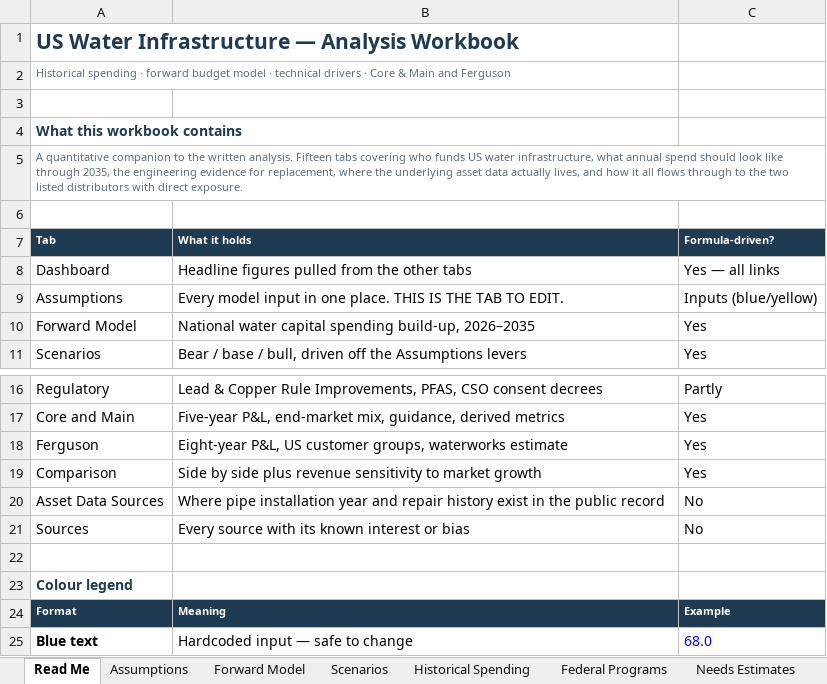
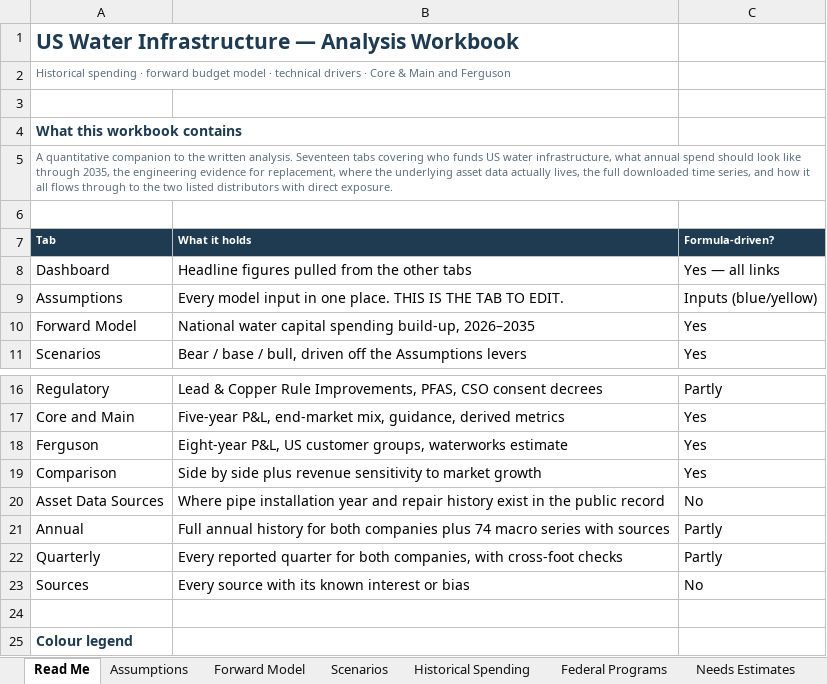
Before and after one commit to lfbannon-ux/US-Water-Infra, an Excel workbook: US-Water-Infrastructure-Analysis.xlsx, sheet Read Me, drawn as a sheet; only a part is shown, gaps mark what is left out; the shorter side is filled out with more unchanged rows; values as stored, in another font and other column widths than the file's, no borders; the diff names each change by its address in the sheet, - before the commit and + after, or states it on an @@ line.

```diff
--- a/US-Water-Infrastructure-Analysis.xlsx (sheet Read Me)
+++ b/US-Water-Infrastructure-Analysis.xlsx (sheet Read Me)
-A5 (Tab): …written analysis. Fifteen tabs covering who funds US water infrastructure, what annual spend should look like through 2035, the engineering evidence for replacement, where the underlying asset data actually lives, and how…
+A5 (Tab): …written analysis. Seventeen tabs covering who funds US water infrastructure, what annual spend should look like through 2035, the engineering evidence for replacement, where the underlying asset data actually lives, the full downloaded time series, and how…
+row 21: Annual | Full annual history for both companies plus 74 macro series with sources | Partly
+row 22: Quarterly | Every reported quarter for both companies, with cross-foot checks | Partly
```
Also changed, not shown: other sheet tabs, charts or pictures, 4 other files.
